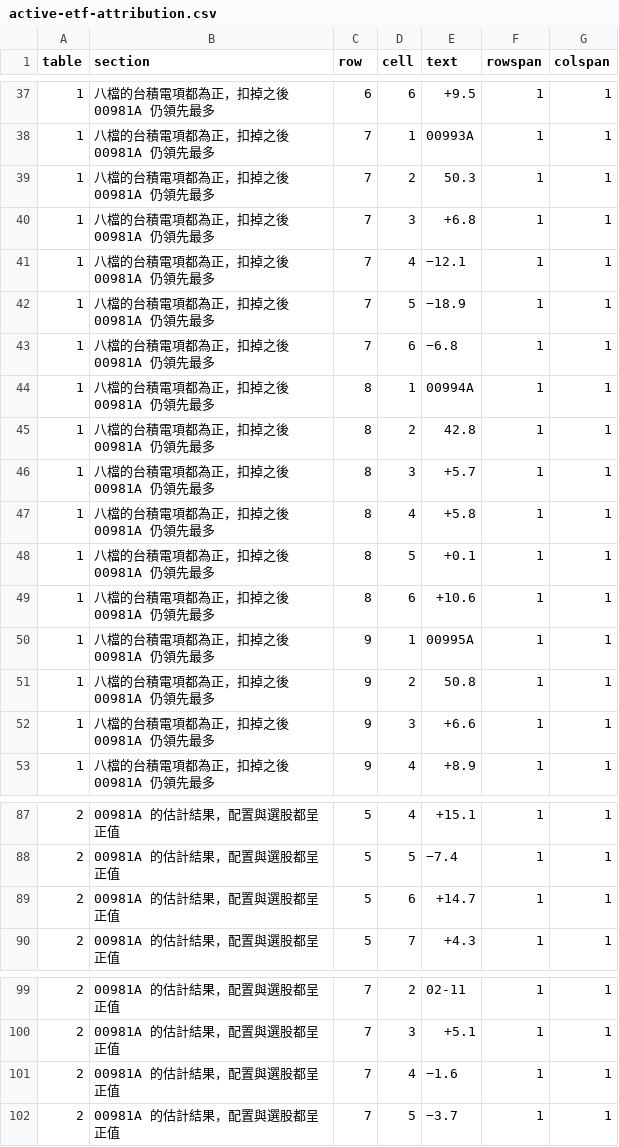
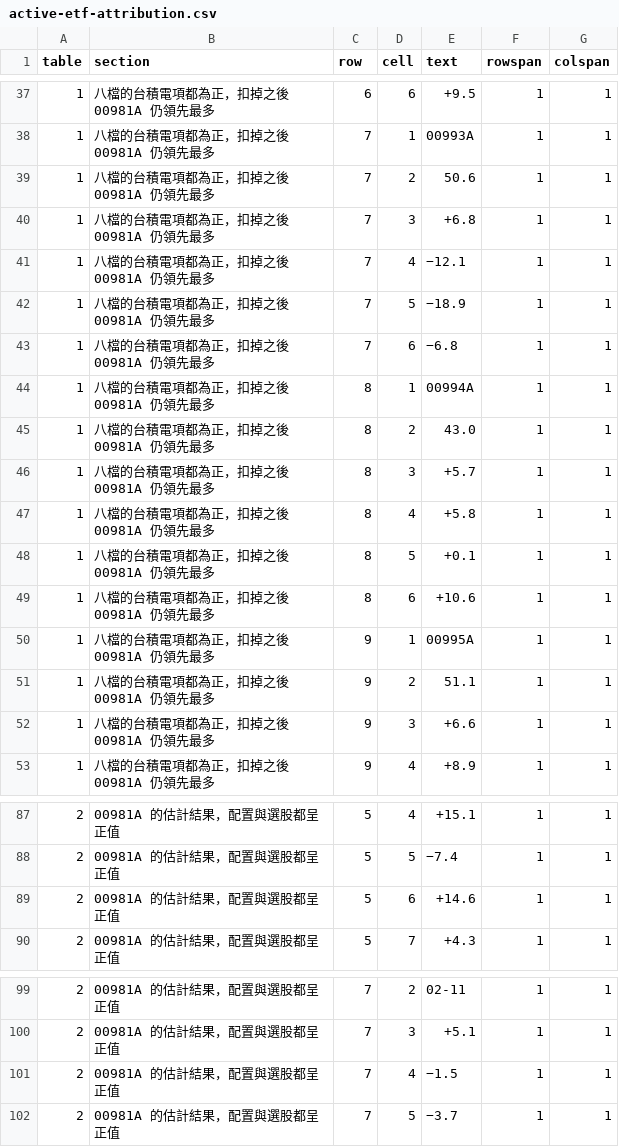
Before and after one commit to keigoks-ivan/tools, a CSV file: invest/data/article-snapshots/active-etf-attribution.csv, drawn as a sheet; only a part is shown, gaps mark what is left out; the diff covers the shown part only.

```diff
--- a/invest/data/article-snapshots/active-etf-attribution.csv
+++ b/invest/data/article-snapshots/active-etf-attribution.csv
@@ -38,3 +38,3 @@
 1,八檔的台積電項都為正，扣掉之後 00981A 仍領先最多,7,1,00993A,1,1
-1,八檔的台積電項都為正，扣掉之後 00981A 仍領先最多,7,2,50.3,1,1
+1,八檔的台積電項都為正，扣掉之後 00981A 仍領先最多,7,2,50.6,1,1
 1,八檔的台積電項都為正，扣掉之後 00981A 仍領先最多,7,3,+6.8,1,1
@@ -44,3 +44,3 @@
 1,八檔的台積電項都為正，扣掉之後 00981A 仍領先最多,8,1,00994A,1,1
-1,八檔的台積電項都為正，扣掉之後 00981A 仍領先最多,8,2,42.8,1,1
+1,八檔的台積電項都為正，扣掉之後 00981A 仍領先最多,8,2,43.0,1,1
 1,八檔的台積電項都為正，扣掉之後 00981A 仍領先最多,8,3,+5.7,1,1
@@ -50,3 +50,3 @@
 1,八檔的台積電項都為正，扣掉之後 00981A 仍領先最多,9,1,00995A,1,1
-1,八檔的台積電項都為正，扣掉之後 00981A 仍領先最多,9,2,50.8,1,1
+1,八檔的台積電項都為正，扣掉之後 00981A 仍領先最多,9,2,51.1,1,1
 1,八檔的台積電項都為正，扣掉之後 00981A 仍領先最多,9,3,+6.6,1,1
@@ -88,3 +88,3 @@
 2,00981A 的估計結果，配置與選股都呈正值,5,5,−7.4,1,1
-2,00981A 的估計結果，配置與選股都呈正值,5,6,+14.7,1,1
+2,00981A 的估計結果，配置與選股都呈正值,5,6,+14.6,1,1
 2,00981A 的估計結果，配置與選股都呈正值,5,7,+4.3,1,1
@@ -100,3 +100,3 @@
 2,00981A 的估計結果，配置與選股都呈正值,7,3,+5.1,1,1
-2,00981A 的估計結果，配置與選股都呈正值,7,4,−1.6,1,1
+2,00981A 的估計結果，配置與選股都呈正值,7,4,−1.5,1,1
 2,00981A 的估計結果，配置與選股都呈正值,7,5,−3.7,1,1
```
Also changed, not shown: 6 edited cells elsewhere in this file, 2 other files.
